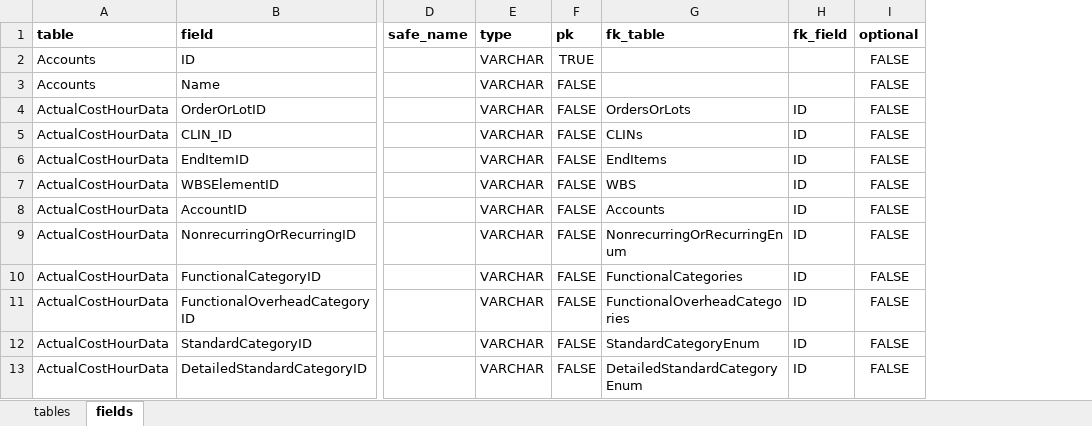
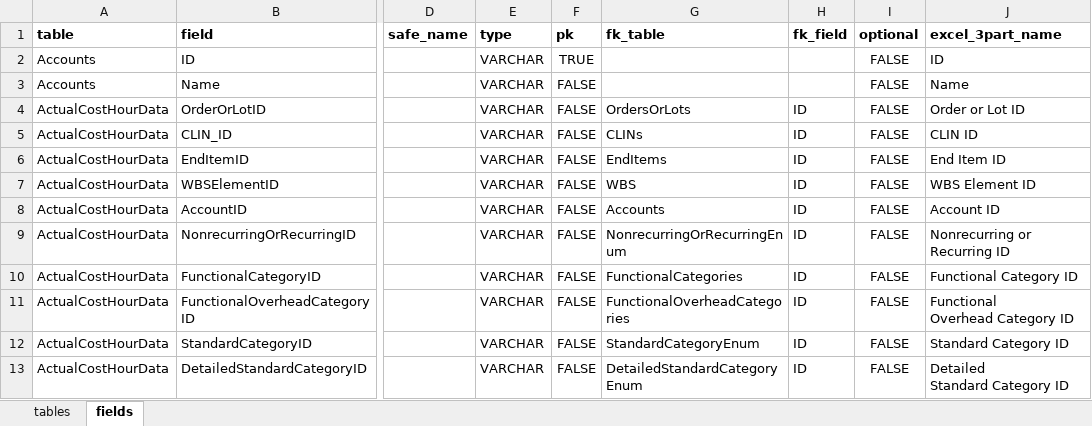
Before and after one commit to Technomics/readflexfile, an Excel workbook: data-raw/flexfile-tables.xlsx, sheet fields, drawn as a sheet; only a part is shown, gaps mark what is left out; values as stored, in another font and other column widths than the file's, no borders; ↵ is a line break in a cell; the diff names each change by its address in the sheet, - before the commit and + after, or states it on an @@ line.

Commit message:
added a more generic change_case function

```diff
--- a/data-raw/flexfile-tables.xlsx (sheet fields)
+++ b/data-raw/flexfile-tables.xlsx (sheet fields)
+column J (excel_3part_name), rows 2-13: ID | Name | Order or Lot ID | CLIN ID | End Item ID | WBS Element ID | Account ID | Nonrecurring or Recurring ID | Functional Category ID | Functional ↵ Overhead Category ID | Standard Category ID | Detailed ↵ Standard Category ID
```
Also changed, not shown: sheet tables, 6 other files.
